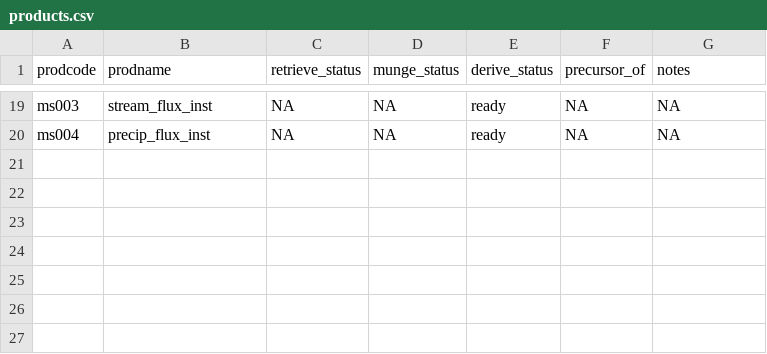
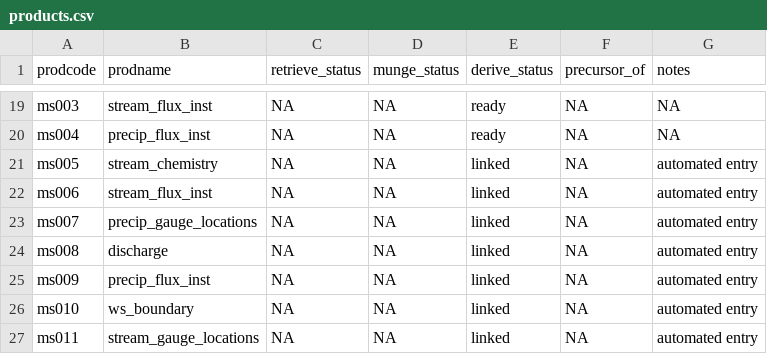
Before and after one commit to MacroSHEDS/data_processing, a CSV file: src/lter/hjandrews/products.csv, drawn as a sheet; only a part is shown, gaps mark what is left out; the diff names each change by its address in the sheet, - before the commit and + after, or states it on an @@ line.

```diff
--- a/src/lter/hjandrews/products.csv
+++ b/src/lter/hjandrews/products.csv
+row 21: ms005 | stream_chemistry | NA | NA | linked | NA | automated entry
+row 22: ms006 | stream_flux_inst | NA | NA | linked | NA | automated entry
+row 23: ms007 | precip_gauge_locations | NA | NA | linked | NA | automated entry
+row 24: ms008 | discharge | NA | NA | linked | NA | automated entry
+row 25: ms009 | precip_flux_inst | NA | NA | linked | NA | automated entry
+row 26: ms010 | ws_boundary | NA | NA | linked | NA | automated entry
+row 27: ms011 | stream_gauge_locations | NA | NA | linked | NA | automated entry
```
Also changed, not shown: 2 other files.
